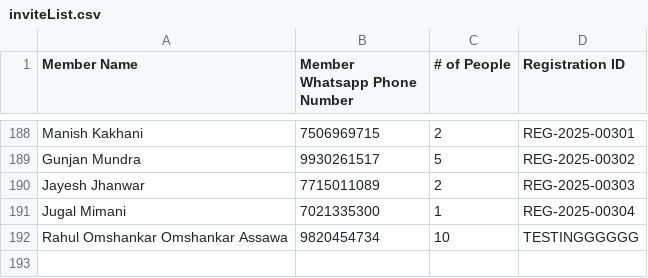
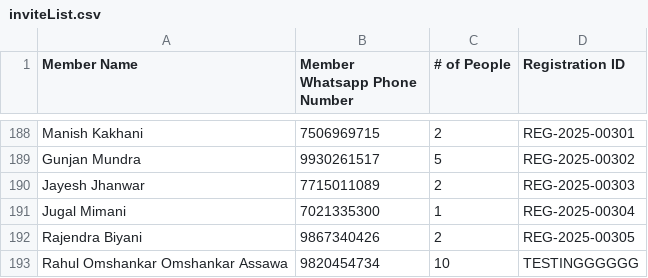
Before and after one commit to maladkshetrasamiti-sketch/maladutsav2025, a CSV file: inviteList.csv, drawn as a sheet; only a part is shown, gaps mark what is left out; the diff names each change by its address in the sheet, - before the commit and + after, or states it on an @@ line.

Commit message:
invite update

```diff
--- a/inviteList.csv
+++ b/inviteList.csv
+row 192: Rajendra Biyani | 9867340426 | 2 | REG-2025-00305
```
Also changed, not shown: 1 other file.
